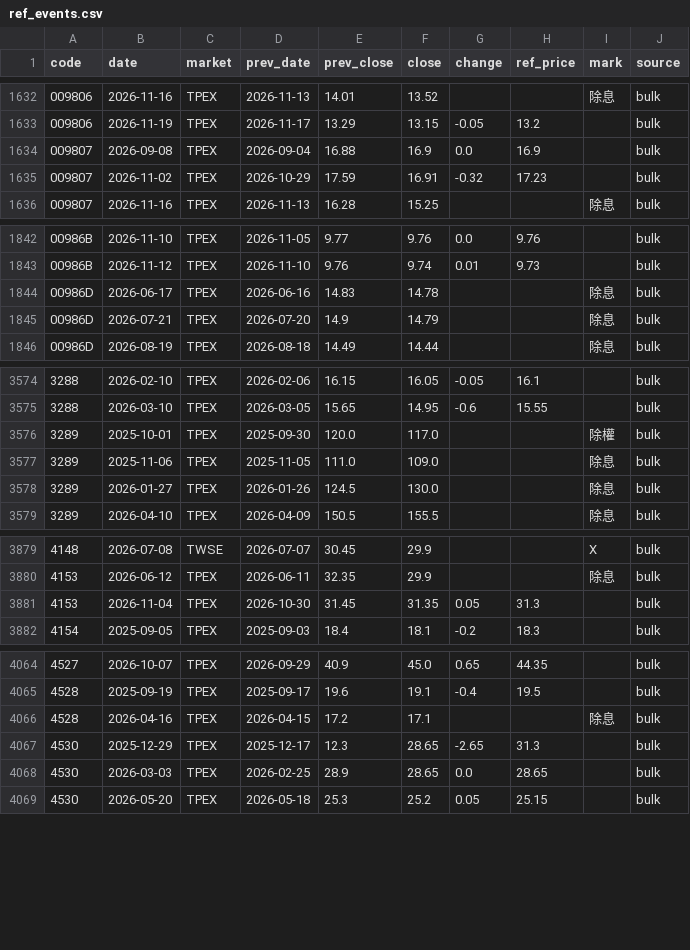
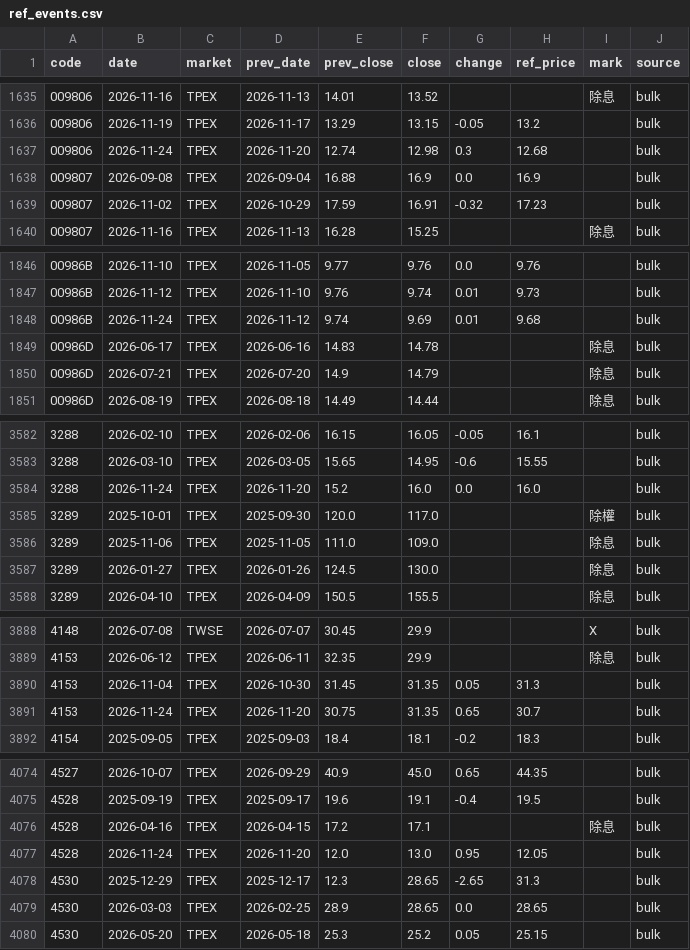
Before and after one commit to u6x06a/-tw-watchlist-data, a CSV file: data/ref_events.csv, drawn as a sheet; only a part is shown, gaps mark what is left out; the diff covers the shown part only; the diff names each change by its address in the sheet, - before the commit and + after, or states it on an @@ line.

Commit message:
update prices 2026-11-24

```diff
--- a/data/ref_events.csv
+++ b/data/ref_events.csv
+row 1637: 009806 | 2026-11-24 | TPEX | 2026-11-20 | 12.74 | 12.98 | 0.3 | 12.68 |  | bulk
+row 1848: 00986B | 2026-11-24 | TPEX | 2026-11-12 | 9.74 | 9.69 | 0.01 | 9.68 |  | bulk
+row 3584: 3288 | 2026-11-24 | TPEX | 2026-11-20 | 15.2 | 16.0 | 0.0 | 16.0 |  | bulk
+row 3891: 4153 | 2026-11-24 | TPEX | 2026-11-20 | 30.75 | 31.35 | 0.65 | 30.7 |  | bulk
+row 4077: 4528 | 2026-11-24 | TPEX | 2026-11-20 | 12.0 | 13.0 | 0.95 | 12.05 |  | bulk
```
Also changed, not shown: 12 added rows elsewhere in this file, 3 other files.
